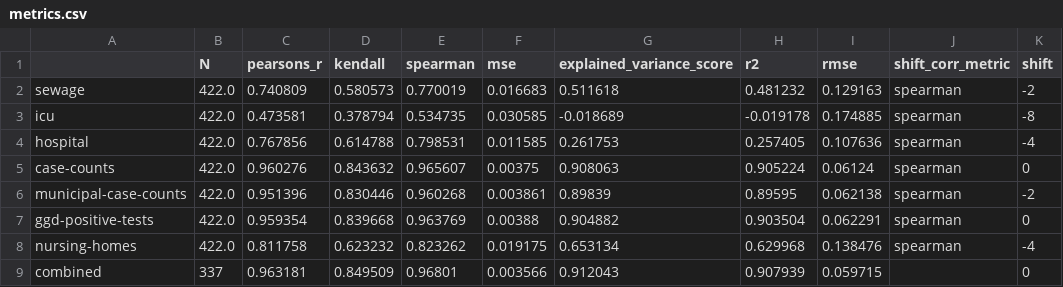
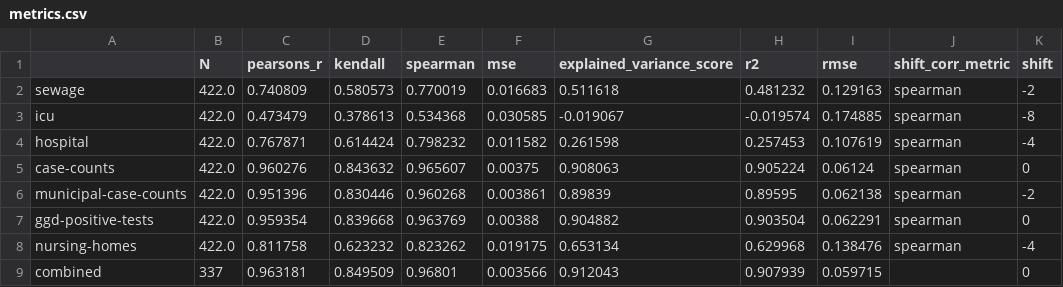
Before and after one commit to Sikerdebaard/r-estimates-nl, a CSV file: data/metrics.csv, drawn as a sheet; only a part is shown; the diff names each change by its address in the sheet, - before the commit and + after, or states it on an @@ line.

```diff
--- a/data/metrics.csv
+++ b/data/metrics.csv
-C3 (pearsons_r): 0.473581
+C3 (pearsons_r): 0.473479
-D3 (kendall): 0.378794
+D3 (kendall): 0.378613
-E3 (spearman): 0.534735
+E3 (spearman): 0.534368
-G3 (explained_variance_score): -0.018689
+G3 (explained_variance_score): -0.019067
-H3 (r2): -0.019178
+H3 (r2): -0.019574
-C4 (pearsons_r): 0.767856
+C4 (pearsons_r): 0.767871
-D4 (kendall): 0.614788
+D4 (kendall): 0.614424
-E4 (spearman): 0.798531
+E4 (spearman): 0.798232
-F4 (mse): 0.011585
+F4 (mse): 0.011582
-G4 (explained_variance_score): 0.261753
+G4 (explained_variance_score): 0.261598
-H4 (r2): 0.257405
+H4 (r2): 0.257453
-I4 (rmse): 0.107636
+I4 (rmse): 0.107619
```
Also changed, not shown: data/combo_metrics.csv, data/corr_hospital.csv, 7 other files.
